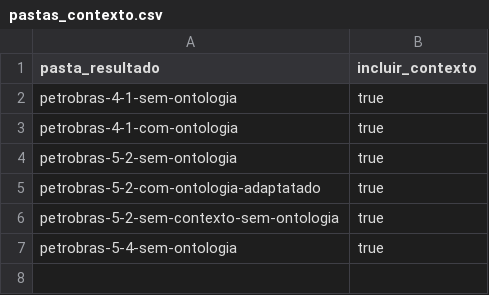
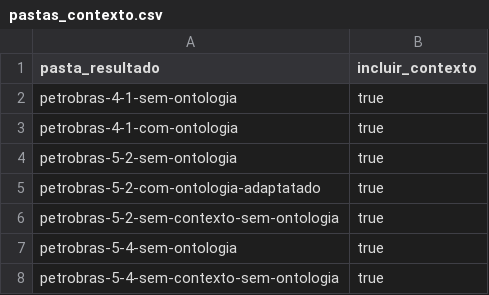
Before and after one commit to tiagoriosrocha/llm-as-judge, a CSV file: pastas_contexto.csv, drawn as a sheet; the diff names each change by its address in the sheet, - before the commit and + after, or states it on an @@ line.

```diff
--- a/pastas_contexto.csv
+++ b/pastas_contexto.csv
+row 8: petrobras-5-4-sem-contexto-sem-ontologia | true
```
Also changed, not shown: 1 other file.
